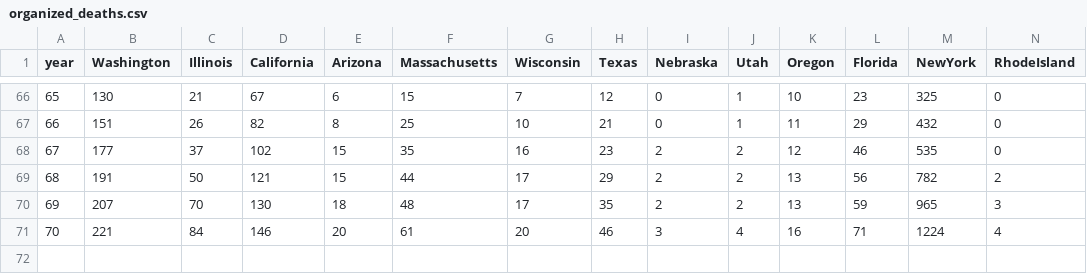
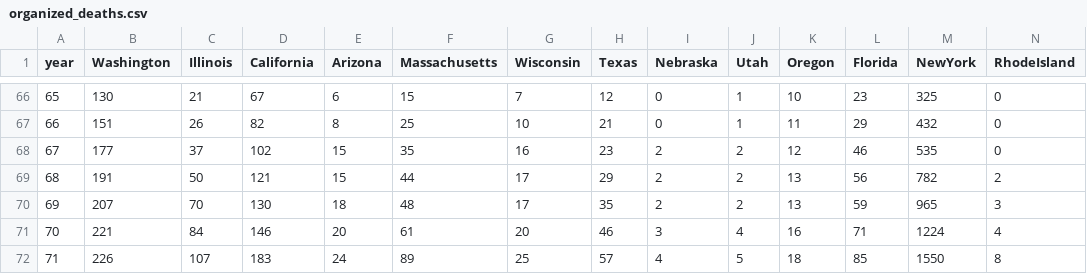
Before and after one commit to mattjgally/corona, a CSV file: organized_deaths.csv, drawn as a sheet; only a part is shown, gaps mark what is left out; rows hold the shown columns only; the diff names each change by its address in the sheet, - before the commit and + after, or states it on an @@ line.

```diff
--- a/organized_deaths.csv
+++ b/organized_deaths.csv
+row 72: 71 | 226 | 107 | 183 | 24 | 89 | 25 | 57 | 4 | 5 | 18 | 85 | 1550 | 8
```
Also changed, not shown: organized_data6.csv.
